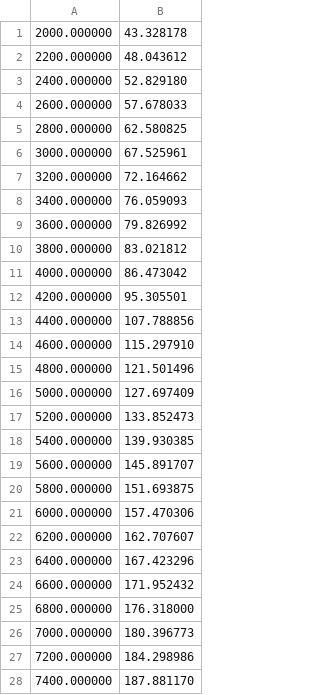
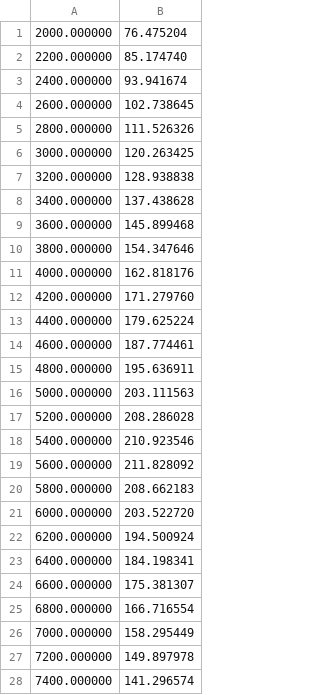
Before and after one commit to johnfercher/go-turbo, a CSV file: power.csv, drawn as a sheet; only a part is shown; the diff covers the shown part only.

```diff
--- a/power.csv
+++ b/power.csv
@@ -1,28 +1,28 @@
-2000.000000,43.328178
-2200.000000,48.043612
-2400.000000,52.829180
-2600.000000,57.678033
-2800.000000,62.580825
-3000.000000,67.525961
-3200.000000,72.164662
-3400.000000,76.059093
-3600.000000,79.826992
-3800.000000,83.021812
-4000.000000,86.473042
-4200.000000,95.305501
-4400.000000,107.788856
-4600.000000,115.297910
-4800.000000,121.501496
-5000.000000,127.697409
-5200.000000,133.852473
-5400.000000,139.930385
-5600.000000,145.891707
-5800.000000,151.693875
-6000.000000,157.470306
-6200.000000,162.707607
-6400.000000,167.423296
-6600.000000,171.952432
-6800.000000,176.318000
-7000.000000,180.396773
-7200.000000,184.298986
-7400.000000,187.881170
+2000.000000,76.475204
+2200.000000,85.174740
+2400.000000,93.941674
+2600.000000,102.738645
+2800.000000,111.526326
+3000.000000,120.263425
+3200.000000,128.938838
+3400.000000,137.438628
+3600.000000,145.899468
+3800.000000,154.347646
+4000.000000,162.818176
+4200.000000,171.279760
+4400.000000,179.625224
+4600.000000,187.774461
+4800.000000,195.636911
+5000.000000,203.111563
+5200.000000,208.286028
+5400.000000,210.923546
+5600.000000,211.828092
+5800.000000,208.662183
+6000.000000,203.522720
+6200.000000,194.500924
+6400.000000,184.198341
+6600.000000,175.381307
+6800.000000,166.716554
+7000.000000,158.295449
+7200.000000,149.897978
+7400.000000,141.296574
```
Also changed, not shown: 7 edited cells elsewhere in this file, torque.csv, ve.csv, 6 other files.
